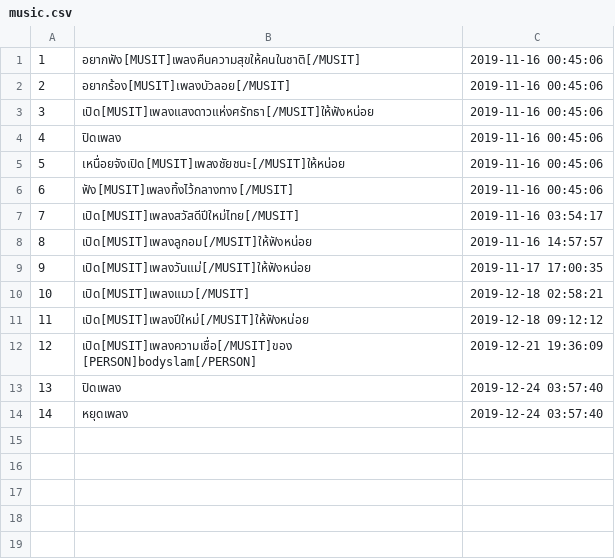
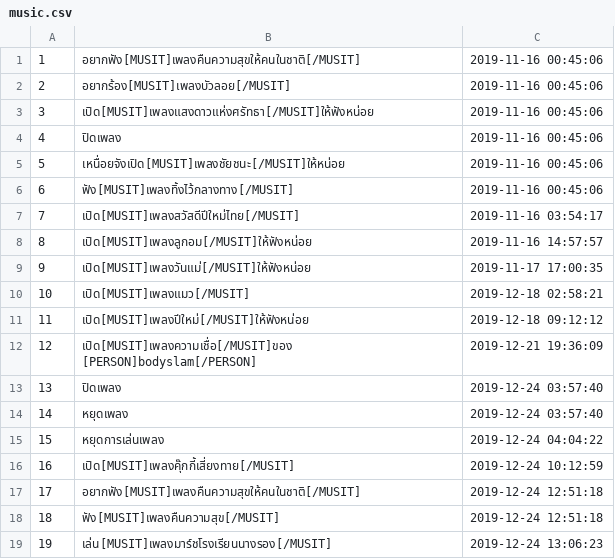
Before and after one commit to wannaphong/sandy_nsc2020, a CSV file: nlu/dataset/music.csv, drawn as a sheet; the diff names each change by its address in the sheet, - before the commit and + after, or states it on an @@ line.

Commit message:
Update data

```diff
--- a/nlu/dataset/music.csv
+++ b/nlu/dataset/music.csv
+row 15: 15 | หยุดการเล่นเพลง | 2019-12-24 04:04:22
+row 16: 16 | เปิด[MUSIT]เพลงคุ๊กกี้เสี่ยงทาย[/MUSIT] | 2019-12-24 10:12:59
+row 17: 17 | อยากฟัง[MUSIT]เพลงคืนความสุขให้คนในชาติ[/MUSIT] | 2019-12-24 12:51:18
+row 18: 18 | ฟัง[MUSIT]เพลงคืนความสุข[/MUSIT] | 2019-12-24 12:51:18
+row 19: 19 | เล่น[MUSIT]เพลงมาร์ชโรงเรียนนางรอง[/MUSIT] | 2019-12-24 13:06:23
```
Also changed, not shown: nlu/dataset/alert.csv, nlu/dataset/asktime.csv, 6 other files.
